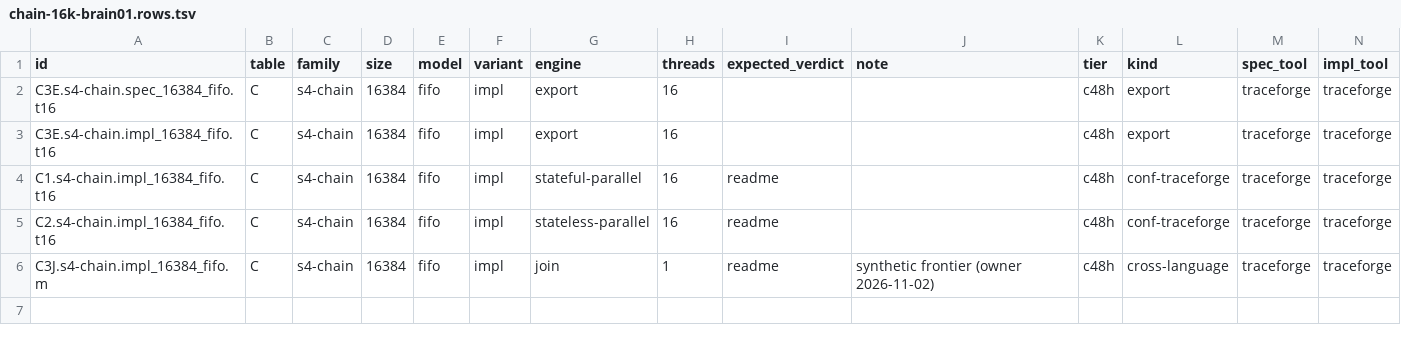
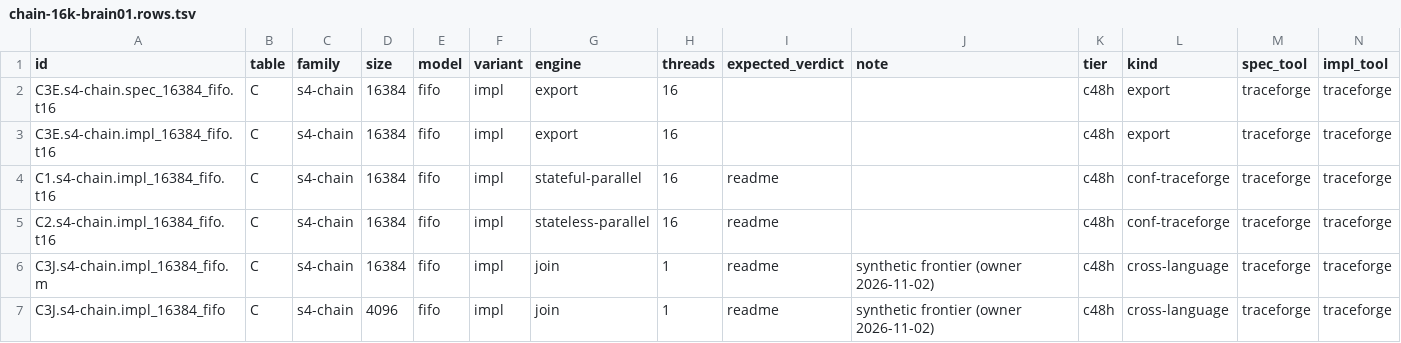
Before and after one commit to joulook/daavar, a TSV file: cluster/campaign/reruns/chain-16k-brain01.rows.tsv, drawn as a sheet; only a part is shown; rows hold the shown columns only; the diff names each change by its address in the sheet, - before the commit and + after, or states it on an @@ line.

```diff
--- a/cluster/campaign/reruns/chain-16k-brain01.rows.tsv
+++ b/cluster/campaign/reruns/chain-16k-brain01.rows.tsv
+row 7: C3J.s4-chain.impl_16384_fifo | C | s4-chain | 4096 | fifo | impl | join | 1 | readme | synthetic frontier (owner 2026-11-02) | c48h | cross-language | traceforge | traceforge
```
Also changed, not shown: cluster/campaign/reruns/chain-16k-32k-brain01.rows.tsv, cluster/campaign/reruns/chain-ladder-brain01.rows.tsv, 9 other files.
